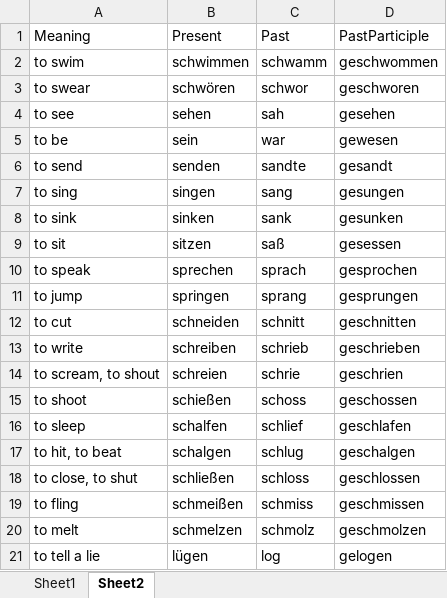
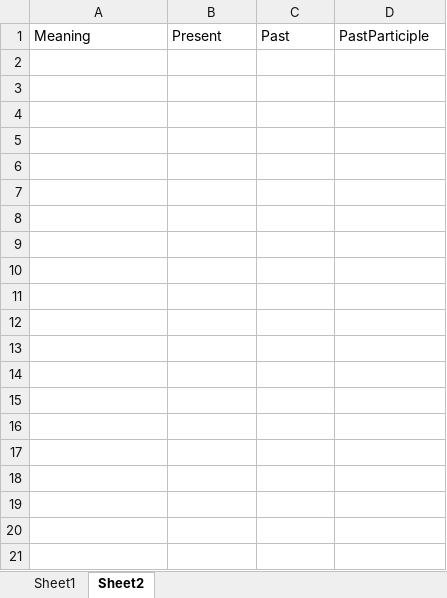
Before and after one commit to ChaseLean/learn-german, an Excel workbook: german_words.xlsx, sheet Sheet2, drawn as a sheet; only a part is shown; values as stored, in another font and other column widths than the file's, no borders; the diff covers the shown part only; the diff names each change by its address in the sheet, - before the commit and + after, or states it on an @@ line.

```diff
--- a/german_words.xlsx (sheet Sheet2)
+++ b/german_words.xlsx (sheet Sheet2)
-row 2: to swim | schwimmen | schwamm | geschwommen
-row 3: to swear | schwören | schwor | geschworen
-row 4: to see | sehen | sah | gesehen
-row 5: to be | sein | war | gewesen
-row 6: to send | senden | sandte | gesandt
-row 7: to sing | singen | sang | gesungen
-row 8: to sink | sinken | sank | gesunken
-row 9: to sit | sitzen | saß | gesessen
-row 10: to speak | sprechen | sprach | gesprochen
-row 11: to jump | springen | sprang | gesprungen
-row 12: to cut | schneiden | schnitt | geschnitten
-row 13: to write | schreiben | schrieb | geschrieben
-row 14: to scream, to shout | schreien | schrie | geschrien
-row 15: to shoot | schießen | schoss | geschossen
-row 16: to sleep | schalfen | schlief | geschlafen
-row 17: to hit, to beat | schalgen | schlug | geschalgen
-row 18: to close, to shut | schließen | schloss | geschlossen
-row 19: to fling | schmeißen | schmiss | geschmissen
-row 20: to melt | schmelzen | schmolz | geschmolzen
-row 21: to tell a lie | lügen | log | gelogen
```
Also changed, not shown: 59 removed rows elsewhere in this sheet, sheet Sheet1, 1 other file.
